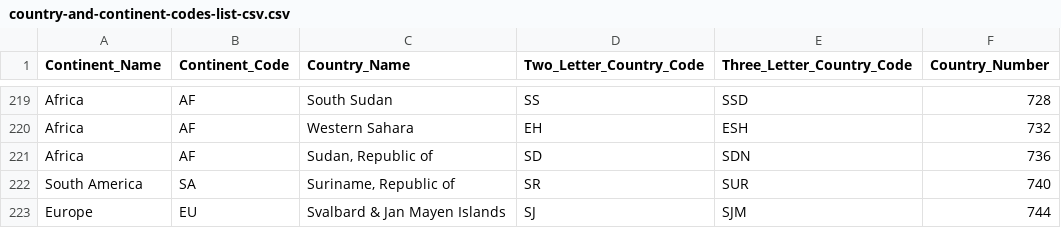
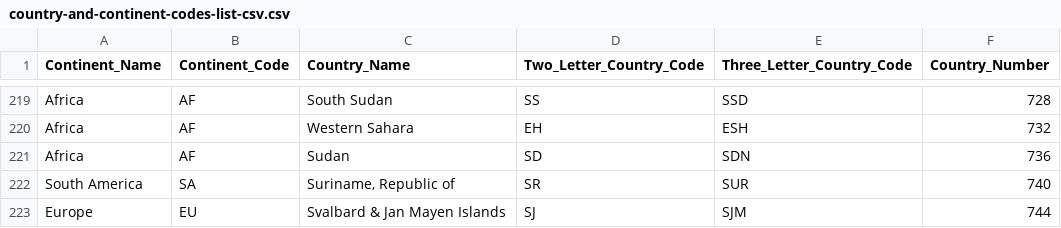
Before and after one commit to JesseHodgson/FIT3179-Vis2, a CSV file: country-and-continent-codes-list-csv.csv, drawn as a sheet; only a part is shown, gaps mark what is left out.

Commit message:
Update country-and-continent-codes-list-csv.csv

```diff
--- a/country-and-continent-codes-list-csv.csv
+++ b/country-and-continent-codes-list-csv.csv
@@ -220,3 +220,3 @@ Africa,AF,South Sudan,SS,SSD,728
 Africa,AF,Western Sahara,EH,ESH,732
-Africa,AF,"Sudan, Republic of",SD,SDN,736
+Africa,AF,"Sudan",SD,SDN,736
 South America,SA,"Suriname, Republic of",SR,SUR,740
```
